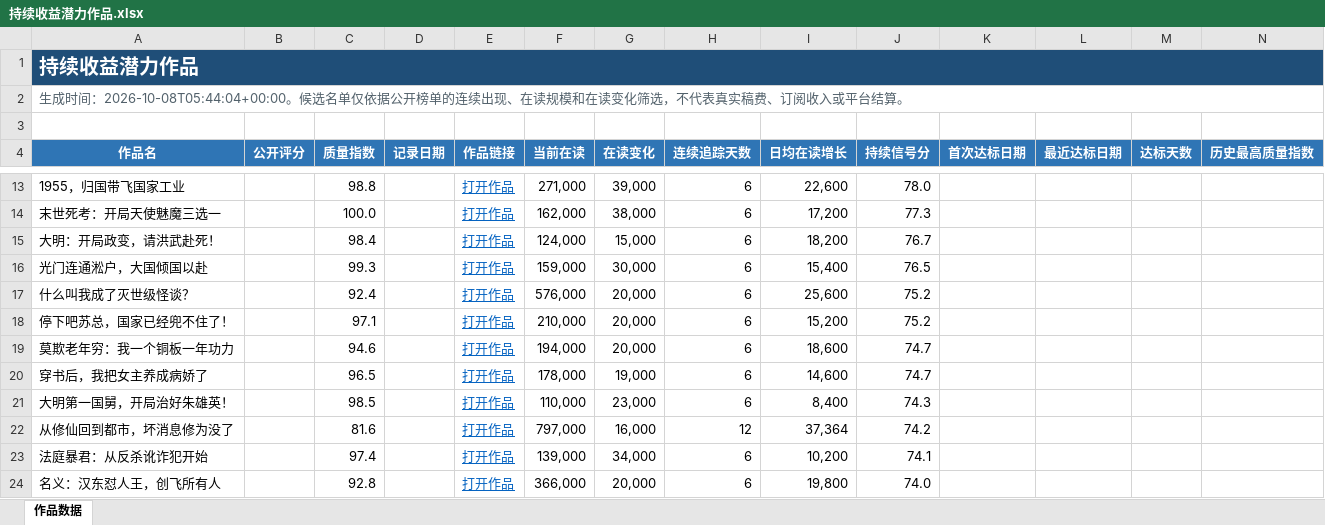
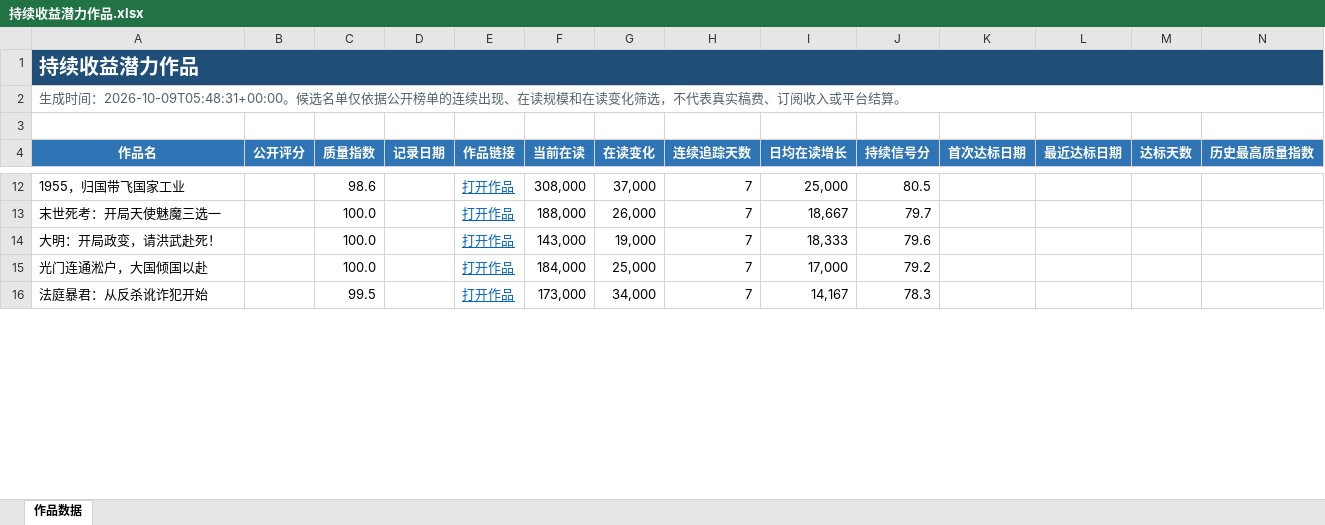
Before and after one commit to Ethan-Tangtang/fanqie-male-tracker, an Excel workbook: data/持续收益潜力作品.xlsx, sheet 作品数据, drawn as a sheet; only a part is shown, gaps mark what is left out; values as stored, in another font and other column widths than the file's, no borders; removed rows and columns are numbered as before the commit, all else as after; rows hold the shown columns only; the diff covers the shown part only; the diff names each change by its address in the sheet, - before the commit and + after, or states it on an @@ line.

```diff
--- a/data/持续收益潜力作品.xlsx (sheet 作品数据)
+++ b/data/持续收益潜力作品.xlsx (sheet 作品数据)
-A2 (作品名): …成时间：2026-10-08T05:44:04+00:00。候选名…
+A2 (作品名): …成时间：2026-10-09T05:48:31+00:00。候选名…
-C12 (质量指数): 98.8
+C12 (质量指数): 98.6
-F12 (当前在读): 271,000
+F12 (当前在读): 308,000
-G12 (在读变化): 39,000
+G12 (在读变化): 37,000
-H12:H15 (连续追踪天数): 6
+H12:H15 (连续追踪天数): 7
-I12 (日均在读增长): 22,600
+I12 (日均在读增长): 25,000
-J12 (持续信号分): 78.0
+J12 (持续信号分): 80.5
-F13 (当前在读): 162,000
+F13 (当前在读): 188,000
-G13 (在读变化): 38,000
+G13 (在读变化): 26,000
-I13 (日均在读增长): 17,200
+I13 (日均在读增长): 18,667
-J13 (持续信号分): 77.3
+J13 (持续信号分): 79.7
-C14 (质量指数): 98.4
+C14 (质量指数): 100.0
-F14 (当前在读): 124,000
+F14 (当前在读): 143,000
-G14 (在读变化): 15,000
+G14 (在读变化): 19,000
-I14 (日均在读增长): 18,200
+I14 (日均在读增长): 18,333
-J14 (持续信号分): 76.7
+J14 (持续信号分): 79.6
-C15 (质量指数): 99.3
+C15 (质量指数): 100.0
-F15 (当前在读): 159,000
+F15 (当前在读): 184,000
-G15 (在读变化): 30,000
+G15 (在读变化): 25,000
-I15 (日均在读增长): 15,400
+I15 (日均在读增长): 17,000
-J15 (持续信号分): 76.5
+J15 (持续信号分): 79.2
-row 17: 什么叫我成了灭世级怪谈？ |  | 92.4 |  | 打开作品 | 576,000 | 20,000 | 6 | 25,600 | 75.2
-row 18: 停下吧苏总，国家已经兜不住了！ |  | 97.1 |  | 打开作品 | 210,000 | 20,000 | 6 | 15,200 | 75.2
-row 19: 莫欺老年穷：我一个铜板一年功力 |  | 94.6 |  | 打开作品 | 194,000 | 20,000 | 6 | 18,600 | 74.7
-row 20: 穿书后，我把女主养成病娇了 |  | 96.5 |  | 打开作品 | 178,000 | 19,000 | 6 | 14,600 | 74.7
-row 21: 大明第一国舅，开局治好朱雄英！ |  | 98.5 |  | 打开作品 | 110,000 | 23,000 | 6 | 8,400 | 74.3
-row 22: 从修仙回到都市，坏消息修为没了 |  | 81.6 |  | 打开作品 | 797,000 | 16,000 | 12 | 37,364 | 74.2
-C16 (质量指数): 97.4
+C16 (质量指数): 99.5
-F16 (当前在读): 139,000
+F16 (当前在读): 173,000
-H16 (连续追踪天数): 6
+H16 (连续追踪天数): 7
-I16 (日均在读增长): 10,200
+I16 (日均在读增长): 14,167
-J16 (持续信号分): 74.1
+J16 (持续信号分): 78.3
-row 24: 名义：汉东怼人王，创飞所有人 |  | 92.8 |  | 打开作品 | 366,000 | 20,000 | 6 | 19,800 | 74.0
```
Also changed, not shown: 31 added rows, 24 removed rows and 81 edited cells elsewhere in this sheet, data/高质量作品历史库.xlsx, 4 other files.
